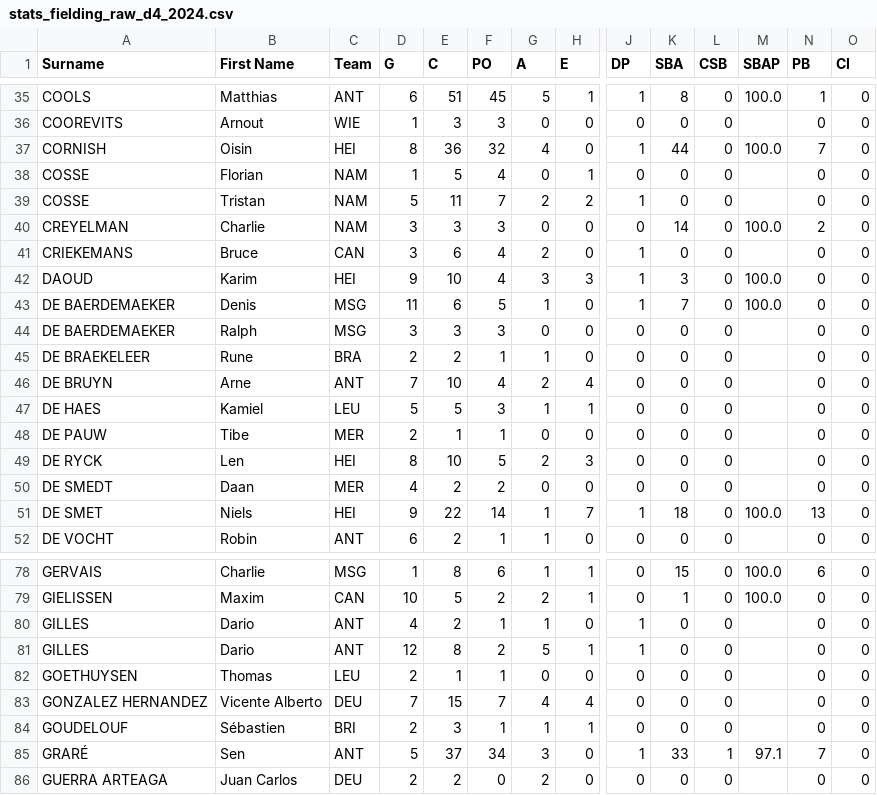
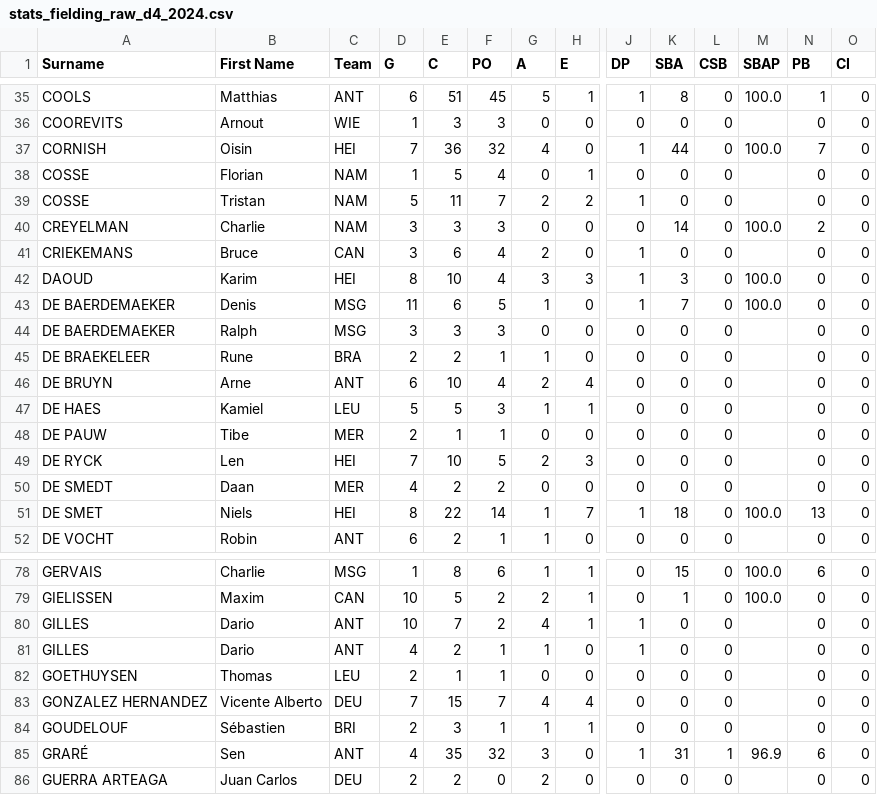
Before and after one commit to tonper19/ballgame, a CSV file: data/csv/stats_fielding_raw_d4_2024.csv, drawn as a sheet; only a part is shown, gaps mark what is left out; removed rows and columns are numbered as before the commit, all else as after; rows hold the shown columns only; the diff covers the shown part only; the diff names each change by its address in the sheet, - before the commit and + after, or states it on an @@ line.

```diff
--- a/data/csv/stats_fielding_raw_d4_2024.csv
+++ b/data/csv/stats_fielding_raw_d4_2024.csv
-D37 (G): 8
+D37 (G): 7
-D42 (G): 9
+D42 (G): 8
-D46 (G): 7
+D46 (G): 6
-D49 (G): 8
+D49 (G): 7
-D51 (G): 9
+D51 (G): 8
+row 80: GILLES | Dario | ANT | 10 | 7 | 2 | 4 | 1 | 1 | 0 | 0 |  | 0 | 0
-row 81: GILLES | Dario | ANT | 12 | 8 | 2 | 5 | 1 | 1 | 0 | 0 |  | 0 | 0
-D85 (G): 5
+D85 (G): 4
-E85 (C): 37
+E85 (C): 35
-F85 (PO): 34
+F85 (PO): 32
-K85 (SBA): 33
+K85 (SBA): 31
-M85 (SBAP): 97.1
+M85 (SBAP): 96.9
-N85 (PB): 7
+N85 (PB): 6
```
Also changed, not shown: 3 moved rows and 13 edited cells elsewhere in this file, data/csv/stats_batting_raw_hk_2024.csv, data/csv/stats_batting_raw_shk_2024.csv, 12 other files.
